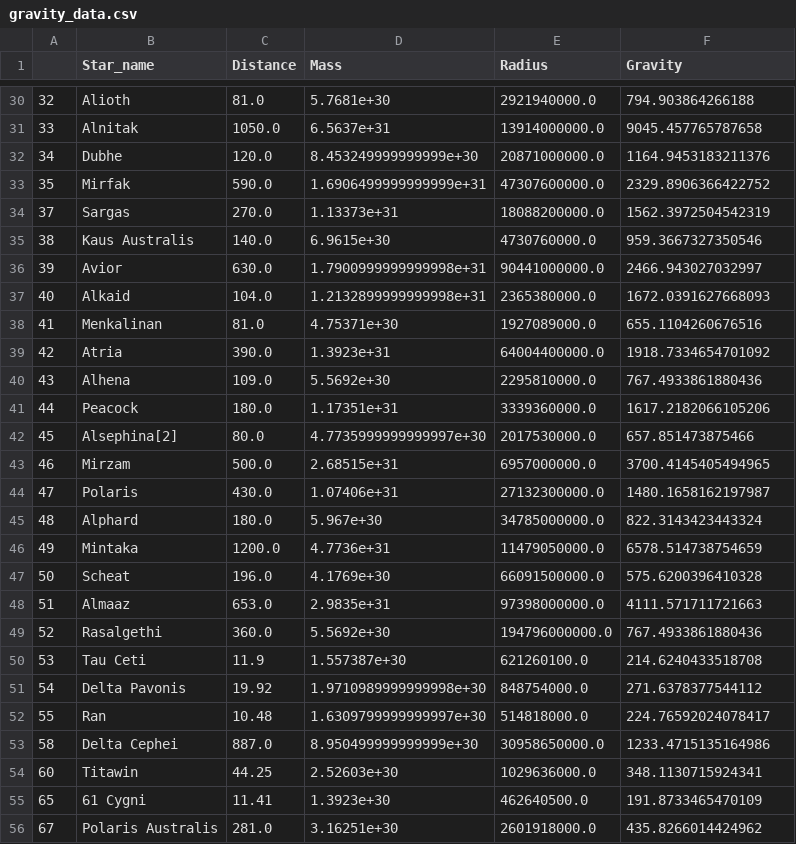
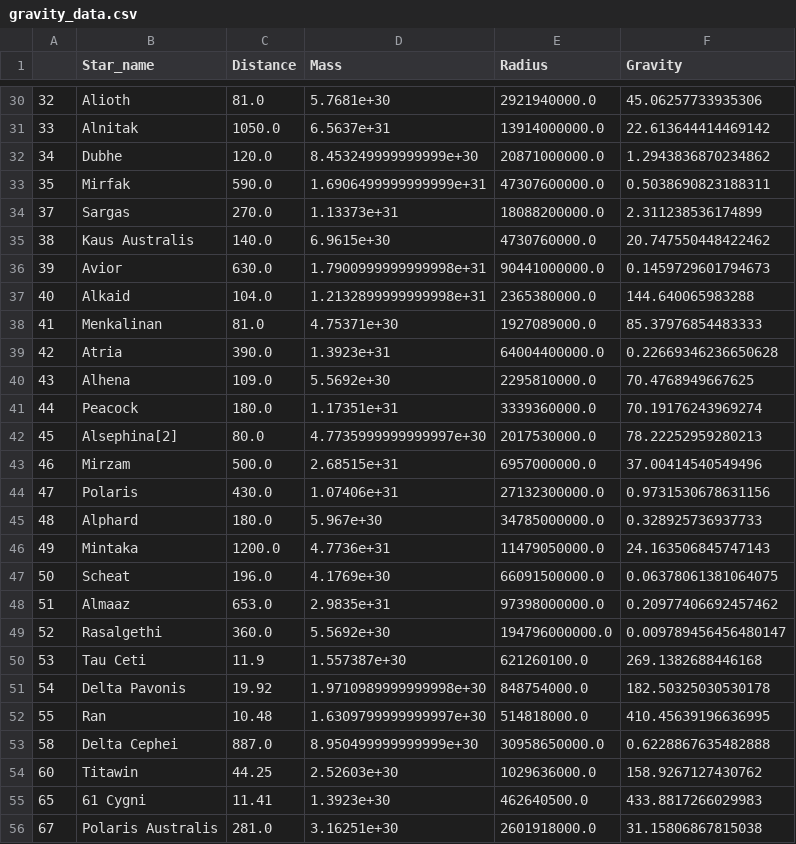
Before and after one commit to apoorvgupt479/pro131, a CSV file: gravity_data.csv, drawn as a sheet; only a part is shown, gaps mark what is left out; the diff covers the shown part only.

Commit message:
csv bug fix
fixed a bug where gravity was calculated incorrectly

```diff
--- a/gravity_data.csv
+++ b/gravity_data.csv
@@ -30,27 +30,27 @@
-32,Alioth,81.0,5.7681e+30,2921940000.0,794.903864266188
-33,Alnitak,1050.0,6.5637e+31,13914000000.0,9045.457765787658
-34,Dubhe,120.0,8.453249999999999e+30,20871000000.0,1164.9453183211376
-35,Mirfak,590.0,1.6906499999999999e+31,47307600000.0,2329.8906366422752
-37,Sargas,270.0,1.13373e+31,18088200000.0,1562.3972504542319
-38,Kaus Australis,140.0,6.9615e+30,4730760000.0,959.3667327350546
-39,Avior,630.0,1.7900999999999998e+31,90441000000.0,2466.943027032997
-40,Alkaid,104.0,1.2132899999999998e+31,2365380000.0,1672.0391627668093
-41,Menkalinan,81.0,4.75371e+30,1927089000.0,655.1104260676516
-42,Atria,390.0,1.3923e+31,64004400000.0,1918.7334654701092
-43,Alhena,109.0,5.5692e+30,2295810000.0,767.4933861880436
-44,Peacock,180.0,1.17351e+31,3339360000.0,1617.2182066105206
-45,Alsephina[2],80.0,4.7735999999999997e+30,2017530000.0,657.851473875466
-46,Mirzam,500.0,2.68515e+31,6957000000.0,3700.4145405494965
-47,Polaris,430.0,1.07406e+31,27132300000.0,1480.1658162197987
-48,Alphard,180.0,5.967e+30,34785000000.0,822.3143423443324
-49,Mintaka,1200.0,4.7736e+31,11479050000.0,6578.514738754659
-50,Scheat,196.0,4.1769e+30,66091500000.0,575.6200396410328
-51,Almaaz,653.0,2.9835e+31,97398000000.0,4111.571711721663
-52,Rasalgethi,360.0,5.5692e+30,194796000000.0,767.4933861880436
-53,Tau Ceti,11.9,1.557387e+30,621260100.0,214.6240433518708
-54,Delta Pavonis,19.92,1.9710989999999998e+30,848754000.0,271.6378377544112
-55,Ran,10.48,1.6309799999999997e+30,514818000.0,224.76592024078417
-58,Delta Cephei,887.0,8.950499999999999e+30,30958650000.0,1233.4715135164986
-60,Titawin,44.25,2.52603e+30,1029636000.0,348.1130715924341
-65,61 Cygni,11.41,1.3923e+30,462640500.0,191.8733465470109
-67,Polaris Australis,281.0,3.16251e+30,2601918000.0,435.8266014424962
+32,Alioth,81.0,5.7681e+30,2921940000.0,45.06257733935306
+33,Alnitak,1050.0,6.5637e+31,13914000000.0,22.613644414469142
+34,Dubhe,120.0,8.453249999999999e+30,20871000000.0,1.2943836870234862
+35,Mirfak,590.0,1.6906499999999999e+31,47307600000.0,0.5038690823188311
+37,Sargas,270.0,1.13373e+31,18088200000.0,2.311238536174899
+38,Kaus Australis,140.0,6.9615e+30,4730760000.0,20.747550448422462
+39,Avior,630.0,1.7900999999999998e+31,90441000000.0,0.1459729601794673
+40,Alkaid,104.0,1.2132899999999998e+31,2365380000.0,144.640065983288
+41,Menkalinan,81.0,4.75371e+30,1927089000.0,85.37976854483333
+42,Atria,390.0,1.3923e+31,64004400000.0,0.22669346236650628
+43,Alhena,109.0,5.5692e+30,2295810000.0,70.4768949667625
+44,Peacock,180.0,1.17351e+31,3339360000.0,70.19176243969274
+45,Alsephina[2],80.0,4.7735999999999997e+30,2017530000.0,78.22252959280213
+46,Mirzam,500.0,2.68515e+31,6957000000.0,37.00414540549496
+47,Polaris,430.0,1.07406e+31,27132300000.0,0.9731530678631156
+48,Alphard,180.0,5.967e+30,34785000000.0,0.328925736937733
+49,Mintaka,1200.0,4.7736e+31,11479050000.0,24.163506845747143
+50,Scheat,196.0,4.1769e+30,66091500000.0,0.06378061381064075
+51,Almaaz,653.0,2.9835e+31,97398000000.0,0.20977406692457462
+52,Rasalgethi,360.0,5.5692e+30,194796000000.0,0.009789456456480147
+53,Tau Ceti,11.9,1.557387e+30,621260100.0,269.1382688446168
+54,Delta Pavonis,19.92,1.9710989999999998e+30,848754000.0,182.50325030530178
+55,Ran,10.48,1.6309799999999997e+30,514818000.0,410.45639196636995
+58,Delta Cephei,887.0,8.950499999999999e+30,30958650000.0,0.6228867635482888
+60,Titawin,44.25,2.52603e+30,1029636000.0,158.9267127430762
+65,61 Cygni,11.41,1.3923e+30,462640500.0,433.8817266029983
+67,Polaris Australis,281.0,3.16251e+30,2601918000.0,31.15806867815038
```
Also changed, not shown: 101 edited cells elsewhere in this file, 1 other file.
